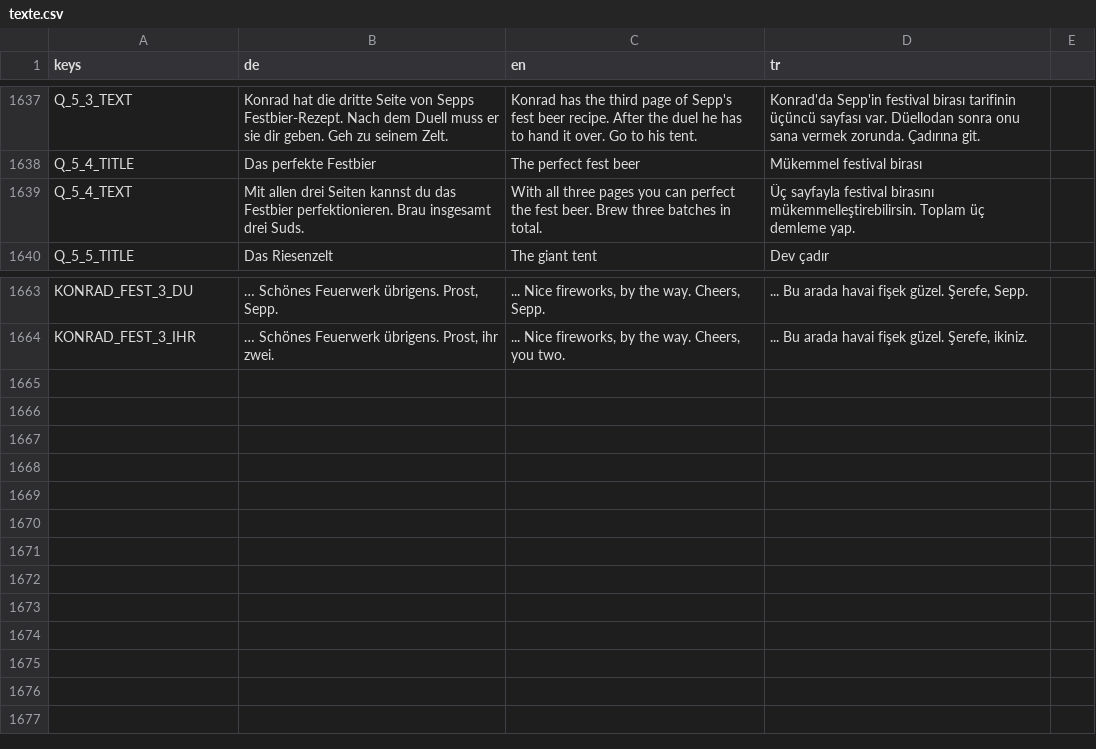
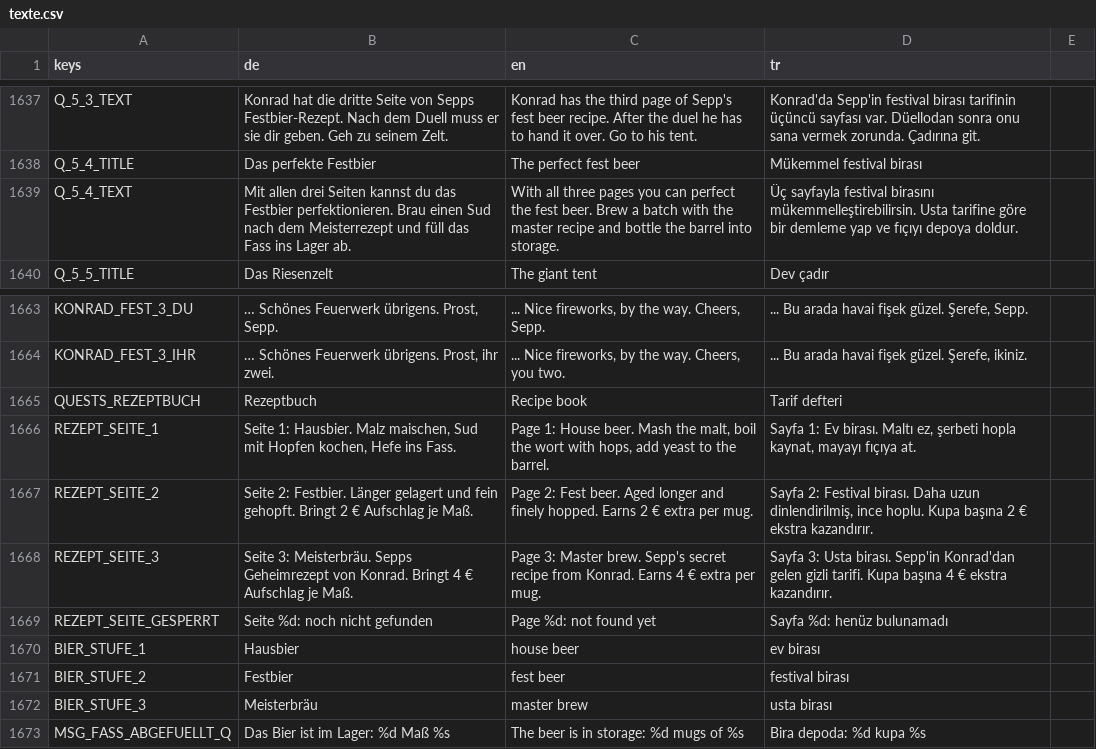
Before and after one commit to sysexperts/oktoberfest, a CSV file: locale/texte.csv, drawn as a sheet; only a part is shown, gaps mark what is left out.

```diff
--- a/locale/texte.csv
+++ b/locale/texte.csv
@@ -2001,3 +2001,3 @@ Q_5_3_TEXT,Konrad hat die dritte Seite von Sepps Festbier-Rezept. Nach dem Duell
 Q_5_4_TITLE,Das perfekte Festbier,The perfect fest beer,Mükemmel festival birası
-Q_5_4_TEXT,Mit allen drei Seiten kannst du das Festbier perfektionieren. Brau insgesamt drei Suds.,With all three pages you can perfect the fest beer. Brew three batches in total.,Üç sayfayla festival birasını mükemmelleştirebilirsin. Toplam üç demleme yap.
+Q_5_4_TEXT,Mit allen drei Seiten kannst du das Festbier perfektionieren. Brau einen Sud nach dem Meisterrezept und füll das Fass ins Lager ab.,With all three pages you can perfect the fest beer. Brew a batch with the master recipe and bottle the barrel into storage.,Üç sayfayla festival birasını mükemmelleştirebilirsin. Usta tarifine göre bir demleme yap ve fıçıyı depoya doldur.
 Q_5_5_TITLE,Das Riesenzelt,The giant tent,Dev çadır
@@ -2033 +2033,10 @@ KONRAD_FEST_3_DU,"… Schönes Feuerwerk übrigens. Prost, Sepp.","... Nice fire
 KONRAD_FEST_3_IHR,"… Schönes Feuerwerk übrigens. Prost, ihr zwei.","... Nice fireworks, by the way. Cheers, you two.","... Bu arada havai fişek güzel. Şerefe, ikiniz."
+QUESTS_REZEPTBUCH,Rezeptbuch,Recipe book,Tarif defteri
+REZEPT_SEITE_1,"Seite 1: Hausbier. Malz maischen, Sud mit Hopfen kochen, Hefe ins Fass.","Page 1: House beer. Mash the malt, boil the wort with hops, add yeast to the barrel.","Sayfa 1: Ev birası. Maltı ez, şerbeti hopla kaynat, mayayı fıçıya at."
+REZEPT_SEITE_2,Seite 2: Festbier. Länger gelagert und fein gehopft. Bringt 2 € Aufschlag je Maß.,Page 2: Fest beer. Aged longer and finely hopped. Earns 2 € extra per mug.,"Sayfa 2: Festival birası. Daha uzun dinlendirilmiş, ince hoplu. Kupa başına 2 € ekstra kazandırır."
+REZEPT_SEITE_3,Seite 3: Meisterbräu. Sepps Geheimrezept von Konrad. Bringt 4 € Aufschlag je Maß.,Page 3: Master brew. Sepp's secret recipe from Konrad. Earns 4 € extra per mug.,Sayfa 3: Usta birası. Sepp'in Konrad'dan gelen gizli tarifi. Kupa başına 4 € ekstra kazandırır.
+REZEPT_SEITE_GESPERRT,Seite %d: noch nicht gefunden,Page %d: not found yet,Sayfa %d: henüz bulunamadı
+BIER_STUFE_1,Hausbier,house beer,ev birası
+BIER_STUFE_2,Festbier,fest beer,festival birası
+BIER_STUFE_3,Meisterbräu,master brew,usta birası
+MSG_FASS_ABGEFUELLT_Q,Das Bier ist im Lager: %d Maß %s,The beer is in storage: %d mugs of %s,Bira depoda: %d kupa %s
```
Also changed, not shown: 12 other files.
